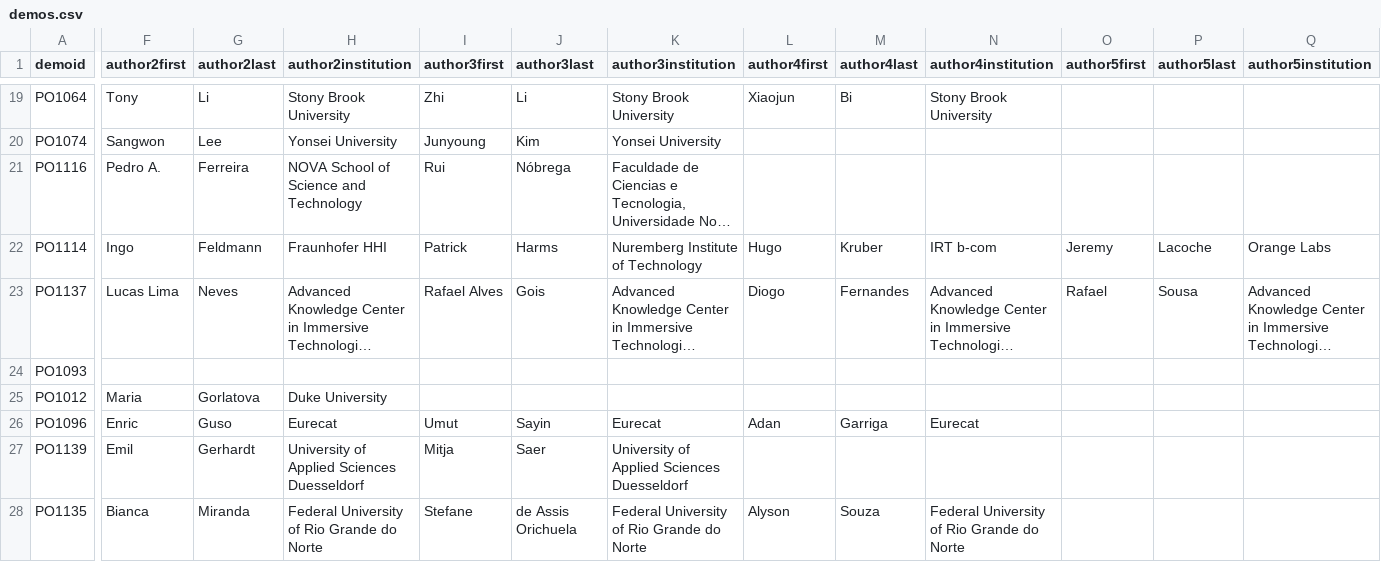
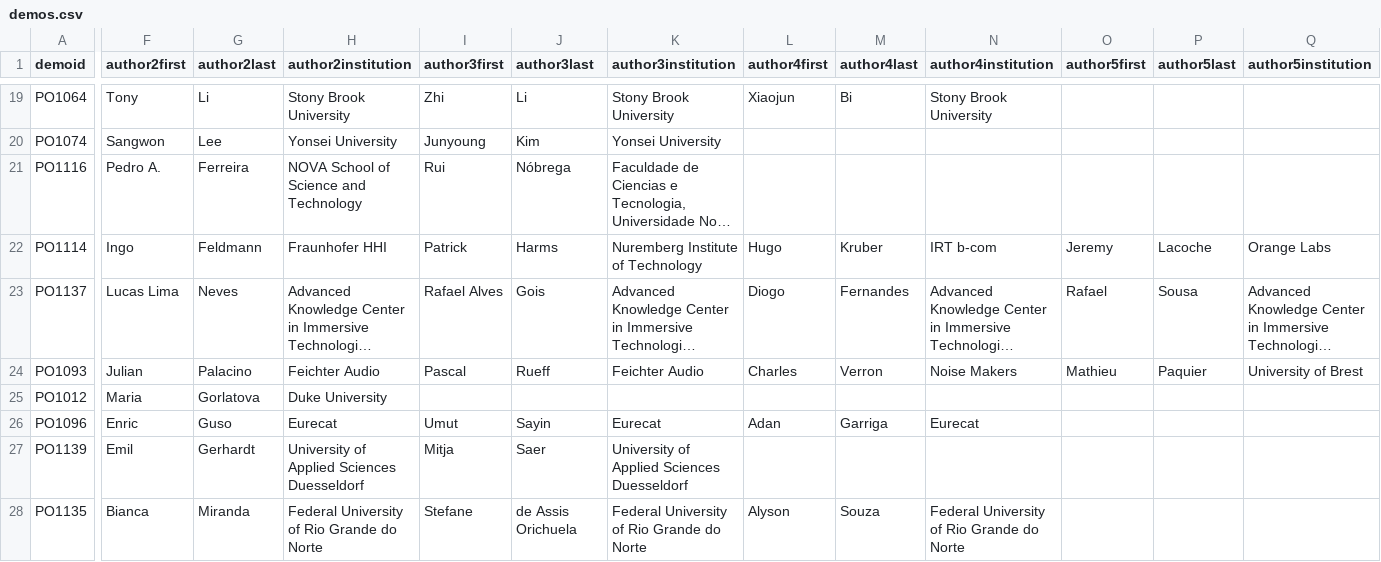
Before and after one commit to ieeevr/2026, a CSV file: _data/demos.csv, drawn as a sheet; only a part is shown, gaps mark what is left out; long unchanged cells end in …; the diff names each change by its address in the sheet, - before the commit and + after, or states it on an @@ line.

Commit message:
Minor modif in Demo data

```diff
--- a/_data/demos.csv
+++ b/_data/demos.csv
-F24 (author2first): (empty)
+F24 (author2first): Julian
-G24 (author2last): (empty)
+G24 (author2last): Palacino
-H24 (author2institution): (empty)
+H24 (author2institution): Feichter Audio
-I24 (author3first): (empty)
+I24 (author3first): Pascal
-J24 (author3last): (empty)
+J24 (author3last): Rueff
-K24 (author3institution): (empty)
+K24 (author3institution): Feichter Audio
-L24 (author4first): (empty)
+L24 (author4first): Charles
-M24 (author4last): (empty)
+M24 (author4last): Verron
-N24 (author4institution): (empty)
+N24 (author4institution): Noise Makers
-O24 (author5first): (empty)
+O24 (author5first): Mathieu
-P24 (author5last): (empty)
+P24 (author5last): Paquier
-Q24 (author5institution): (empty)
+Q24 (author5institution): University of Brest
```
